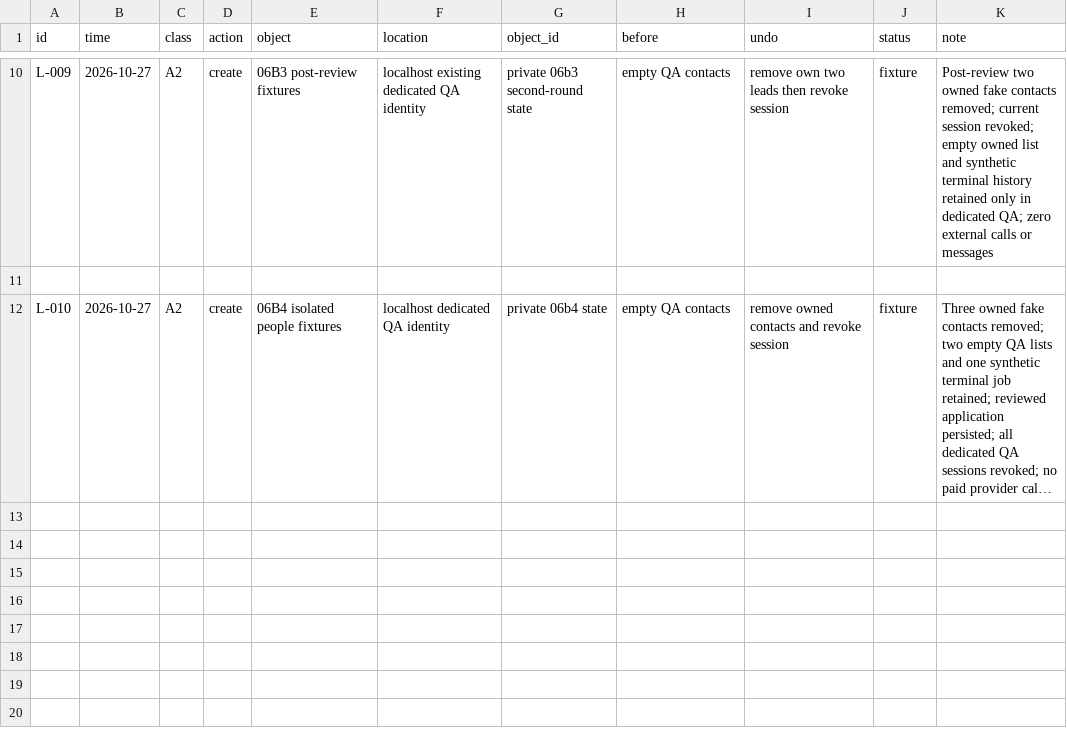
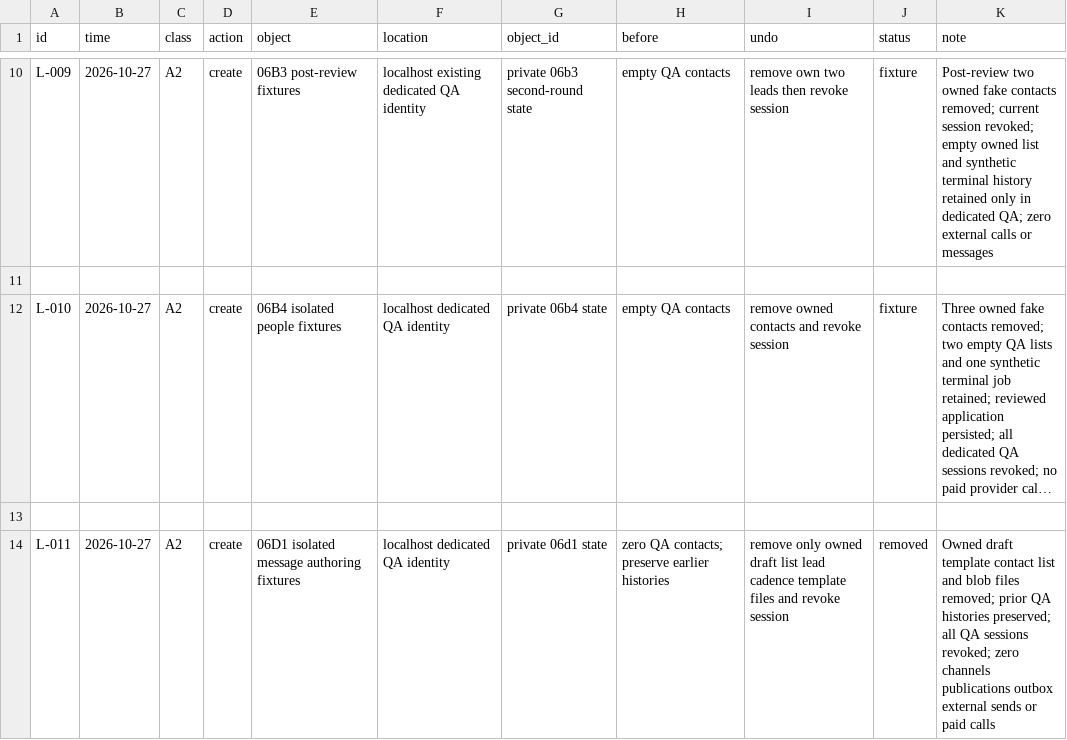
Before and after one commit to schultz0z0/Prometeus-Cadence, a CSV file: docs/reverse-engineering/visual-2026-10-25/sandbox/ledger.csv, drawn as a sheet; only a part is shown, gaps mark what is left out; long unchanged cells end in …; the diff names each change by its address in the sheet, - before the commit and + after, or states it on an @@ line.

Commit message:
feat: add reviewed message variants and private attachment editor

```diff
--- a/docs/reverse-engineering/visual-2026-10-25/sandbox/ledger.csv
+++ b/docs/reverse-engineering/visual-2026-10-25/sandbox/ledger.csv
+row 13: (empty)
+row 14: L-011 | 2026-10-27 | A2 | create | 06D1 isolated message authoring fixtures | localhost dedicated QA identity | private 06d1 state | zero QA contacts; preserve earlier histories | remove only owned draft list lead cadence template files and revoke session | removed | Owned draft template contact list and blob files removed; prior QA histories preserved; all QA sessions revoked; zero channels publications outbox external sends or paid calls
```
Also changed, not shown: 52 other files.
